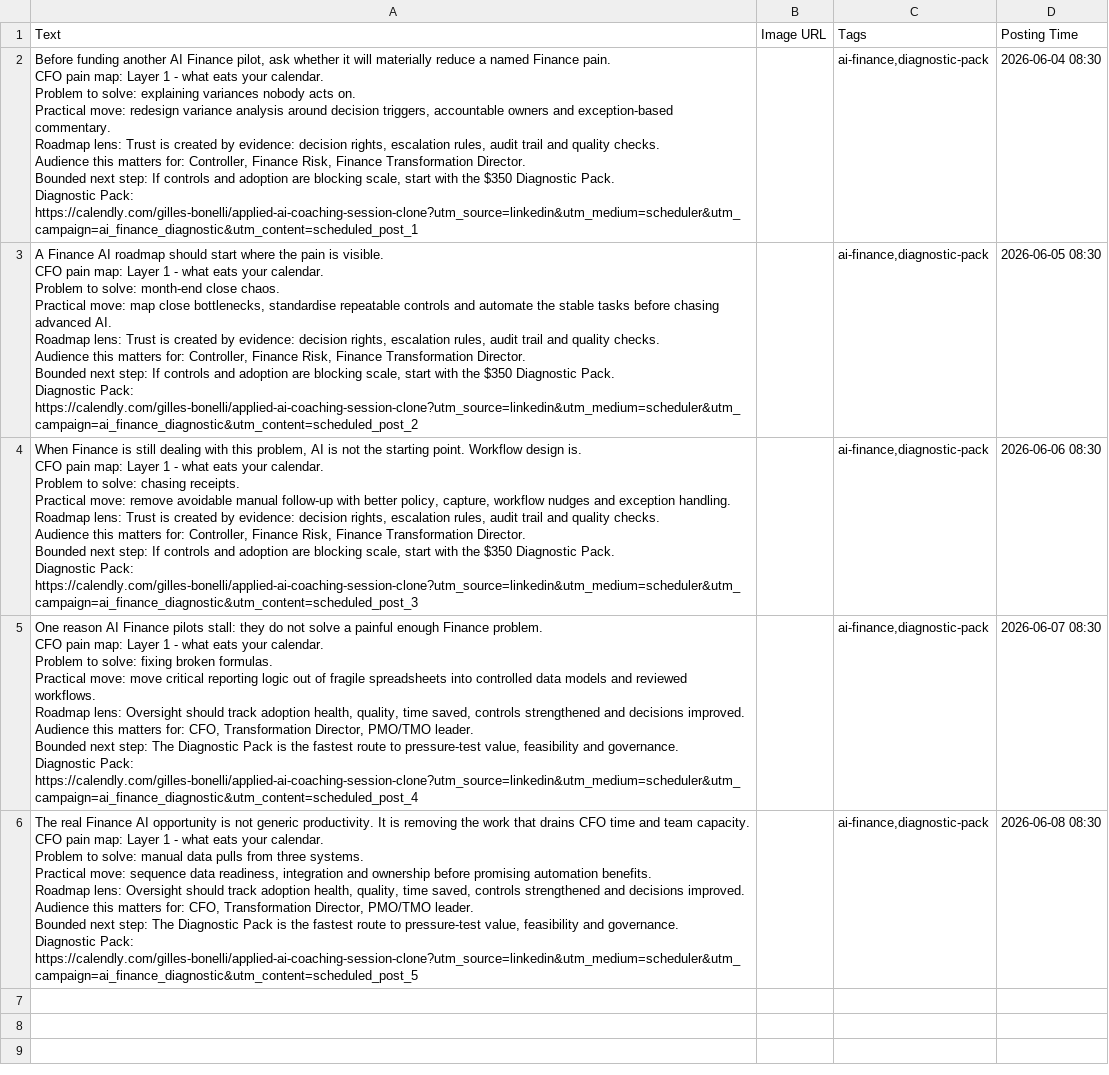
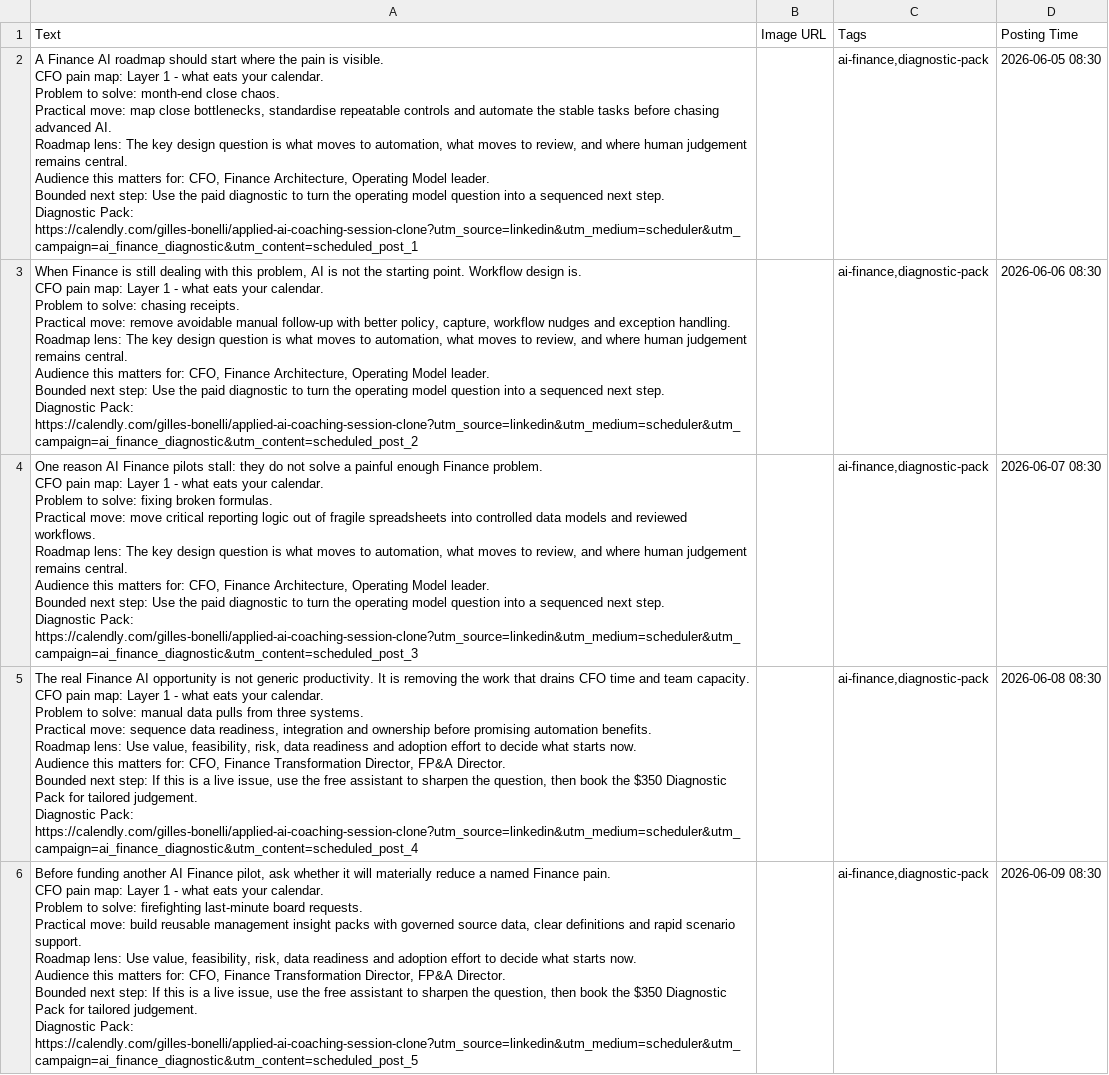
Before and after one commit to CEOFOUNDER/STNM_FT, a CSV file: traffic-console/generated/scheduler-buffer.csv, drawn as a sheet; removed rows and columns are numbered as before the commit, all else as after; ↵ is a line break in a cell; the diff names each change by its address in the sheet, - before the commit and + after, or states it on an @@ line.

```diff
--- a/traffic-console/generated/scheduler-buffer.csv
+++ b/traffic-console/generated/scheduler-buffer.csv
-row 2: Before funding another AI Finance pilot, ask whether it will materially reduce a named Finance pain. ↵ CFO pain map: Layer 1 - what eats your calendar. ↵ Problem to solve: explaining variances nobody acts on. ↵ Practical move: redesign variance analysis around decision triggers, accountable owners and exception-based commentary. ↵ Roadmap lens: Trust is created by evidence: decision rights, escalation rules, audit trail and quality checks. ↵ Audience this matters for: Controller, Finance Risk, Finance Transformation Director. ↵ Bounded next step: If controls and adoption are blocking scale, start with the $350 Diagnostic Pack. ↵ Diagnostic Pack: https://calendly.com/gilles-bonelli/applied-ai-coaching-session-clone?utm_source=linkedin&utm_medium=scheduler&utm_campaign=ai_finance_diagnostic&utm_content=scheduled_post_1 |  | ai-finance,diagnostic-pack | 2026-06-04 08:30
-A2 (Text): …Roadmap lens: Trust is created by evidence: decision rights, escalation rules, audit trail and quality checks. ↵ Audience this matters for: Controller, Finance Risk, Finance Transformation Director. ↵ Bounded next step: If controls and adoption are blocking scale, start with the $350 Diagnostic Pack. ↵ Diagnostic Pack: https://calendly.com/gilles-bonelli/applied-ai-coaching-session-clone?utm_source=linkedin&utm_medium=scheduler&utm_campaign=ai_finance_diagnostic&utm_content=scheduled_post_2
+A2 (Text): …Roadmap lens: The key design question is what moves to automation, what moves to review, and where human judgement remains central. ↵ Audience this matters for: CFO, Finance Architecture, Operating Model leader. ↵ Bounded next step: Use the paid diagnostic to turn the operating model question into a sequenced next step. ↵ Diagnostic Pack: https://calendly.com/gilles-bonelli/applied-ai-coaching-session-clone?utm_source=linkedin&utm_medium=scheduler&utm_campaign=ai_finance_diagnostic&utm_content=scheduled_post_1
-A3 (Text): …Roadmap lens: Trust is created by evidence: decision rights, escalation rules, audit trail and quality checks. ↵ Audience this matters for: Controller, Finance Risk, Finance Transformation Director. ↵ Bounded next step: If controls and adoption are blocking scale, start with the $350 Diagnostic Pack. ↵ Diagnostic Pack: https://calendly.com/gilles-bonelli/applied-ai-coaching-session-clone?utm_source=linkedin&utm_medium=scheduler&utm_campaign=ai_finance_diagnostic&utm_content=scheduled_post_3
+A3 (Text): …Roadmap lens: The key design question is what moves to automation, what moves to review, and where human judgement remains central. ↵ Audience this matters for: CFO, Finance Architecture, Operating Model leader. ↵ Bounded next step: Use the paid diagnostic to turn the operating model question into a sequenced next step. ↵ Diagnostic Pack: https://calendly.com/gilles-bonelli/applied-ai-coaching-session-clone?utm_source=linkedin&utm_medium=scheduler&utm_campaign=ai_finance_diagnostic&utm_content=scheduled_post_2
-A4 (Text): …Roadmap lens: Oversight should track adoption health, quality, time saved, controls strengthened and decisions improved. ↵ Audience this matters for: CFO, Transformation Director, PMO/TMO leader. ↵ Bounded next step: The Diagnostic Pack is the fastest route to pressure-test value, feasibility and governance. ↵ Diagnostic Pack: https://calendly.com/gilles-bonelli/applied-ai-coaching-session-clone?utm_source=linkedin&utm_medium=scheduler&utm_campaign=ai_finance_diagnostic&utm_content=scheduled_post_4
+A4 (Text): …Roadmap lens: The key design question is what moves to automation, what moves to review, and where human judgement remains central. ↵ Audience this matters for: CFO, Finance Architecture, Operating Model leader. ↵ Bounded next step: Use the paid diagnostic to turn the operating model question into a sequenced next step. ↵ Diagnostic Pack: https://calendly.com/gilles-bonelli/applied-ai-coaching-session-clone?utm_source=linkedin&utm_medium=scheduler&utm_campaign=ai_finance_diagnostic&utm_content=scheduled_post_3
-A5 (Text): …Roadmap lens: Oversight should track adoption health, quality, time saved, controls strengthened and decisions improved. ↵ Audience this matters for: CFO, Transformation Director, PMO/TMO leader. ↵ Bounded next step: The Diagnostic Pack is the fastest route to pressure-test value, feasibility and governance. ↵ Diagnostic Pack: https://calendly.com/gilles-bonelli/applied-ai-coaching-session-clone?utm_source=linkedin&utm_medium=scheduler&utm_campaign=ai_finance_diagnostic&utm_content=scheduled_post_5
+A5 (Text): …Roadmap lens: Use value, feasibility, risk, data readiness and adoption effort to decide what starts now. ↵ Audience this matters for: CFO, Finance Transformation Director, FP&A Director. ↵ Bounded next step: If this is a live issue, use the free assistant to sharpen the question, then book the $350 Diagnostic Pack for tailored judgement. ↵ Diagnostic Pack: https://calendly.com/gilles-bonelli/applied-ai-coaching-session-clone?utm_source=linkedin&utm_medium=scheduler&utm_campaign=ai_finance_diagnostic&utm_content=scheduled_post_4
+row 6: Before funding another AI Finance pilot, ask whether it will materially reduce a named Finance pain. ↵ CFO pain map: Layer 1 - what eats your calendar. ↵ Problem to solve: firefighting last-minute board requests. ↵ Practical move: build reusable management insight packs with governed source data, clear definitions and rapid scenario support. ↵ Roadmap lens: Use value, feasibility, risk, data readiness and adoption effort to decide what starts now. ↵ Audience this matters for: CFO, Finance Transformation Director, FP&A Director. ↵ Bounded next step: If this is a live issue, use the free assistant to sharpen the question, then book the $350 Diagnostic Pack for tailored judgement. ↵ Diagnostic Pack: https://calendly.com/gilles-bonelli/applied-ai-coaching-session-clone?utm_source=linkedin&utm_medium=scheduler&utm_campaign=ai_finance_diagnostic&utm_content=scheduled_post_5 |  | ai-finance,diagnostic-pack | 2026-06-09 08:30
```
Also changed, not shown: 2 other files.
